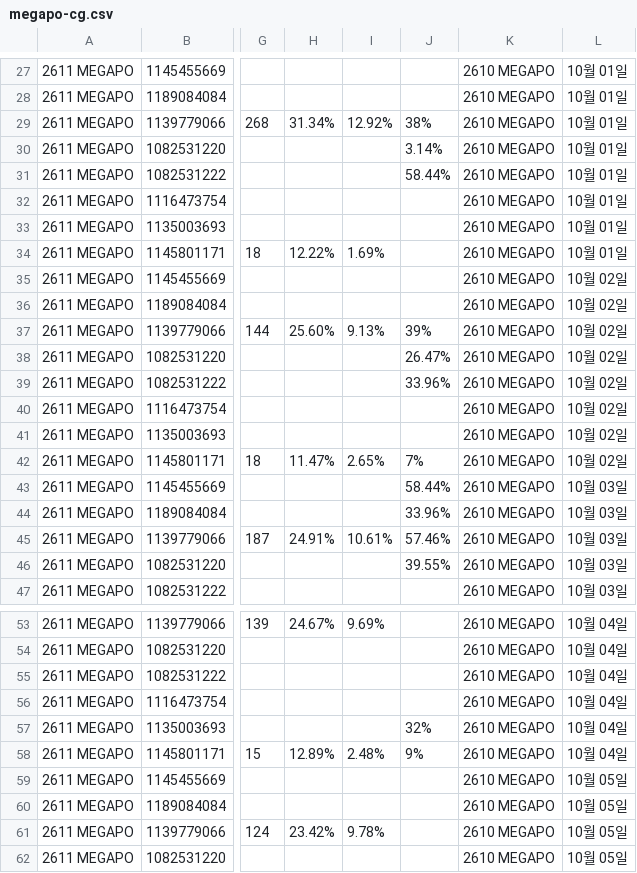
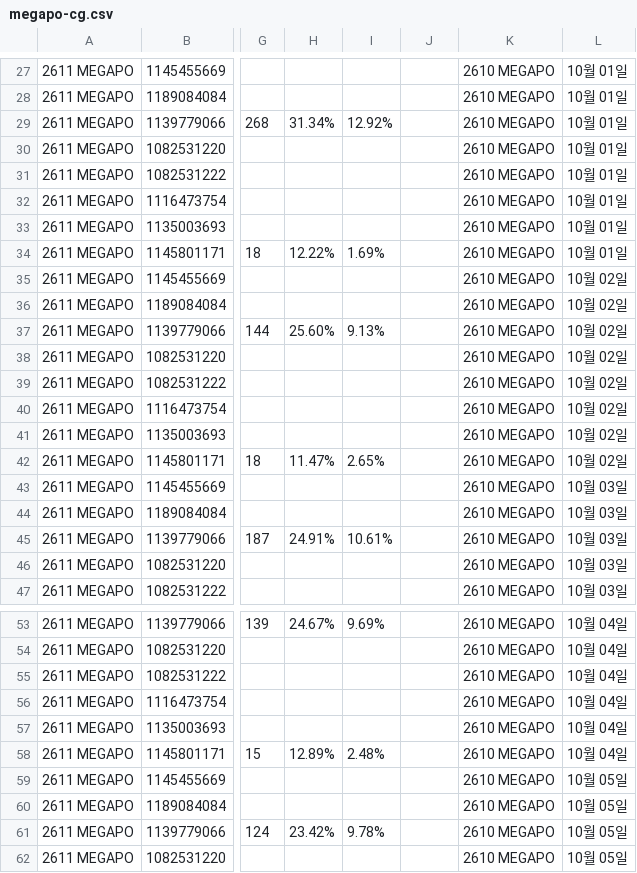
Before and after one commit to qlrltm123-a11y/creative-dashboard, a CSV file: data/megapo-cg.csv, drawn as a sheet; only a part is shown, gaps mark what is left out; the diff names each change by its address in the sheet, - before the commit and + after, or states it on an @@ line.

Commit message:
chore: 시트 수동 동기화 2026-11-09T01:10 (data/megapo-cg.csv)

```diff
--- a/data/megapo-cg.csv
+++ b/data/megapo-cg.csv
-J29: 38%
+J29: (empty)
-J30: 3.14%
+J30: (empty)
-J31: 58.44%
+J31: (empty)
-J37: 39%
+J37: (empty)
-J38: 26.47%
+J38: (empty)
-J39: 33.96%
+J39: (empty)
-J42: 7%
+J42: (empty)
-J43: 58.44%
+J43: (empty)
-J44: 33.96%
+J44: (empty)
-J45: 57.46%
+J45: (empty)
-J46: 39.55%
+J46: (empty)
-J57: 32%
+J57: (empty)
-J58: 9%
+J58: (empty)
```
